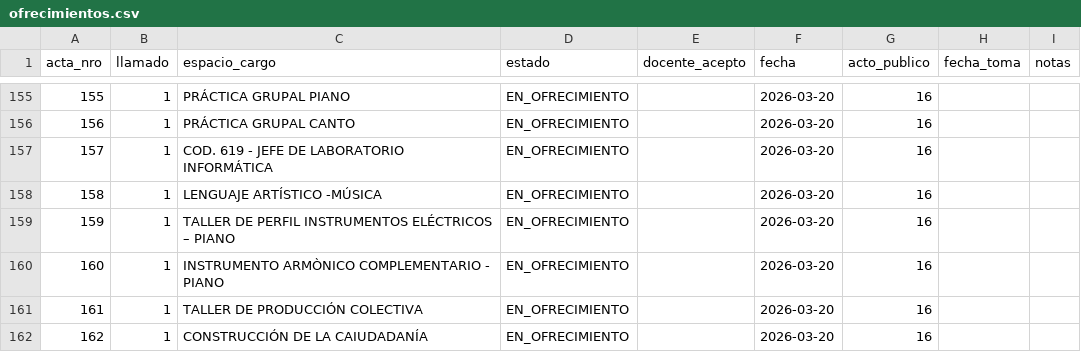
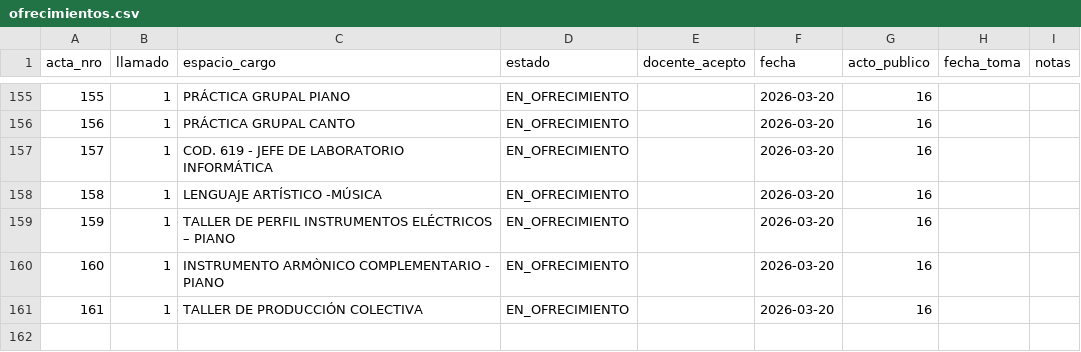
Before and after one commit to idgaitan/azurduy-visor, a CSV file: ofrecimientos.csv, drawn as a sheet; only a part is shown, gaps mark what is left out; the diff names each change by its address in the sheet, - before the commit and + after, or states it on an @@ line.

Commit message:
auto: ofrecimientos 2026

```diff
--- a/ofrecimientos.csv
+++ b/ofrecimientos.csv
-row 162: 162 | 1 | CONSTRUCCIÓN DE LA CAIUDADANÍA | EN_OFRECIMIENTO |  | 2026-03-20 | 16
```
